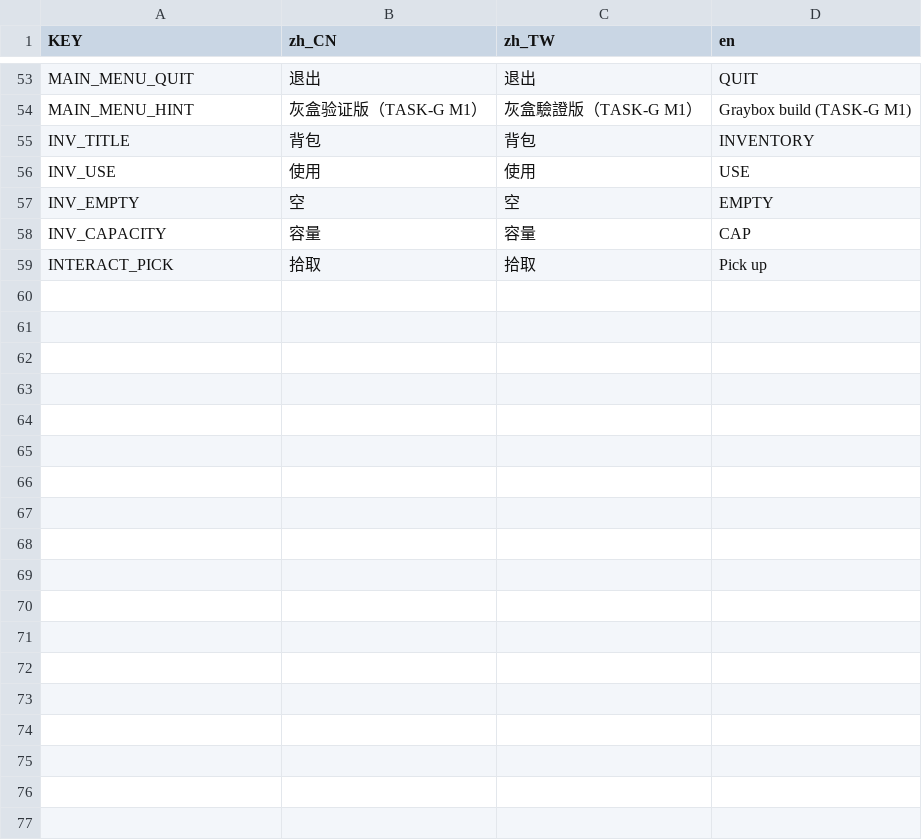
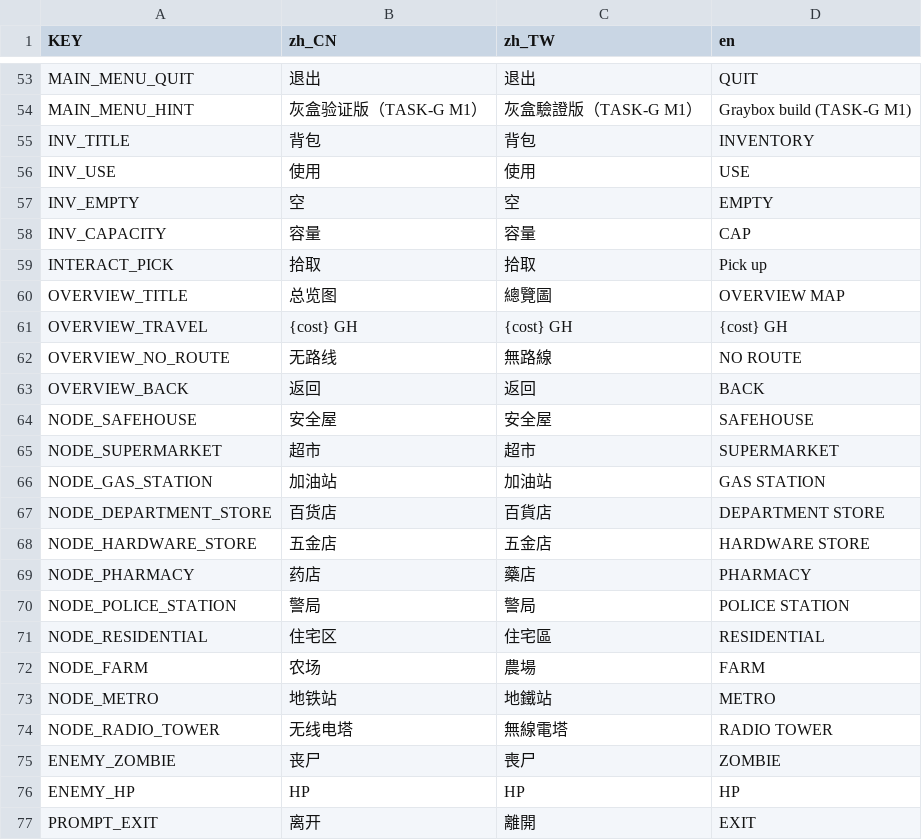
Before and after one commit to cncii/safehouse, a CSV file: data/locale/strings.csv, drawn as a sheet; only a part is shown, gaps mark what is left out; the diff names each change by its address in the sheet, - before the commit and + after, or states it on an @@ line.

Commit message:
表现组：TASK-G M2 总览图出门 → 超市灰盒 → 搜刮 + 1 种丧尸战斗
范围（TASK-G §5 M2「能出门一趟」）：
- 新增 OverviewMapScene：节点圆圈 + 连线 + GH 成本标注，只放行 travel_cost >= 0
  的邻居；返回键回「当前所在节点」而不是硬写 safehouse（否则是一条免费回城暗门）。
- 新增 SupermarketScene：MapSystem.enter_node 生成布局，12 个掉落点各挂
  InteractionZone，拾取走 loot_take -> InventorySystem.add（地图不碰背包）。
- 新增 EnemyAvatar：1 只灰盒丧尸，追踪/近战/受击/死亡；伤害经 CombatSystem
  on_hit_received，挥砍命中由 hit_resolved 判定帧决定朝向与射程。
- GameWorld：新增 travel_to（扣 GH 走统一时钟网关）+ advance_clock_to，
  并把 TimeSystem.clock_advance_gate 注入为唯一时钟写入点（core 的
  advance_to 未落地前由世界侧顶住，C-03 有登记）。
- SceneRouter 注册 overview_map / supermarket；安全屋大门由静默占位改为进总览图。

关键 bug（实机联调抓到，不是跑测试抓到的）：
- 超市场景原本用 State.read("map.current_node") 当地点身份，而那个值是
  enter_node() 自己写的 —— 从安全屋出门时读到 safehouse，按家生成布局，
  可搜点 0 个。地点身份属于场景，改成 const NODE_ID。
- clock_advance_gate 是 static，上一局 GameWorld 被 free 后仍攥着死对象，
  只判 is_valid() 不够（Callable 本身 valid），改判 get_object() + _exit_tree 收回。
- StyleBoxFlat 没有聚合属性 border_width / corner_radius，直接赋值静默报错，
  改用 set_border_width_all / set_corner_radius_all。

判据：
- tools/ui_smoke.gd 新增 _test_m2_world 12 条（注册表 / 1.0 GH 成本 / 无连线不可达 /
  travel 精确推进 4320 帧 / 布局 12 点 / current_node 写入 / 12 个交互点 /
  1 只丧尸 / 60 HP 来自数据 / 三刀打死 / 搜刮进包 / 搜过即打空）。
- 冻结基线随词条同步（修订 #10）：A0-4 表大小 58 → 76，A3-1 字面量 36 → 39
  （OVERVIEW_TITLE ×2 + OVERVIEW_NO_ROUTE），A3-3 CSV 键集 58 → 76。
- 门禁：tools/test.ps1 六 stage 全绿（stage_ok=6/6，失败 0）；gate 192 条 0 失败；
  ui_smoke 85/85。

缺数：D-D02 登记灰盒丧尸整段参数（hp/damage/移速/冷却/射程），
  data/enemies/enemies.json 只有夜间波次条目，白天环境敌人无定稿值。

```diff
--- a/data/locale/strings.csv
+++ b/data/locale/strings.csv
+row 60: OVERVIEW_TITLE | 总览图 | 總覽圖 | OVERVIEW MAP
+row 61: OVERVIEW_TRAVEL | {cost} GH | {cost} GH | {cost} GH
+row 62: OVERVIEW_NO_ROUTE | 无路线 | 無路線 | NO ROUTE
+row 63: OVERVIEW_BACK | 返回 | 返回 | BACK
+row 64: NODE_SAFEHOUSE | 安全屋 | 安全屋 | SAFEHOUSE
+row 65: NODE_SUPERMARKET | 超市 | 超市 | SUPERMARKET
+row 66: NODE_GAS_STATION | 加油站 | 加油站 | GAS STATION
+row 67: NODE_DEPARTMENT_STORE | 百货店 | 百貨店 | DEPARTMENT STORE
+row 68: NODE_HARDWARE_STORE | 五金店 | 五金店 | HARDWARE STORE
+row 69: NODE_PHARMACY | 药店 | 藥店 | PHARMACY
+row 70: NODE_POLICE_STATION | 警局 | 警局 | POLICE STATION
+row 71: NODE_RESIDENTIAL | 住宅区 | 住宅區 | RESIDENTIAL
+row 72: NODE_FARM | 农场 | 農場 | FARM
+row 73: NODE_METRO | 地铁站 | 地鐵站 | METRO
+row 74: NODE_RADIO_TOWER | 无线电塔 | 無線電塔 | RADIO TOWER
+row 75: ENEMY_ZOMBIE | 丧尸 | 喪尸 | ZOMBIE
+row 76: ENEMY_HP | HP | HP | HP
+row 77: PROMPT_EXIT | 离开 | 離開 | EXIT
```
Also changed, not shown: 15 other files.
